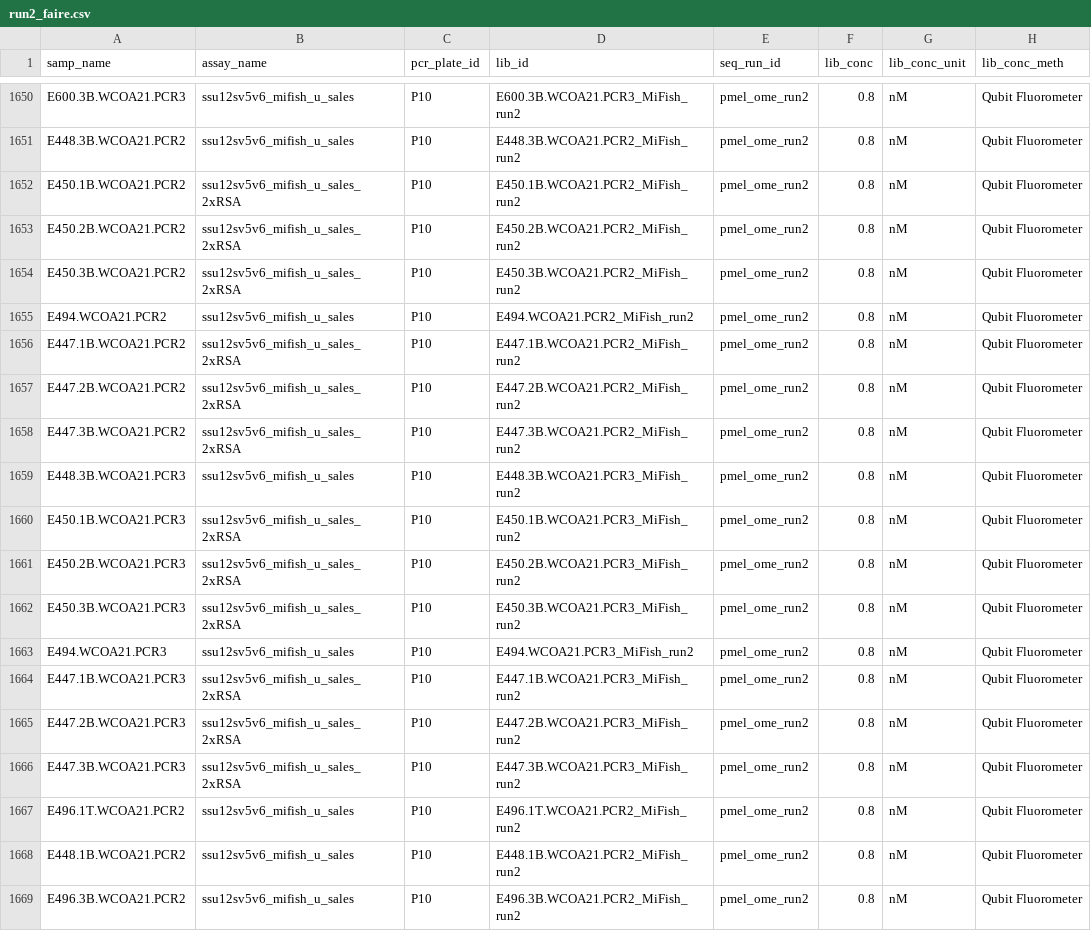
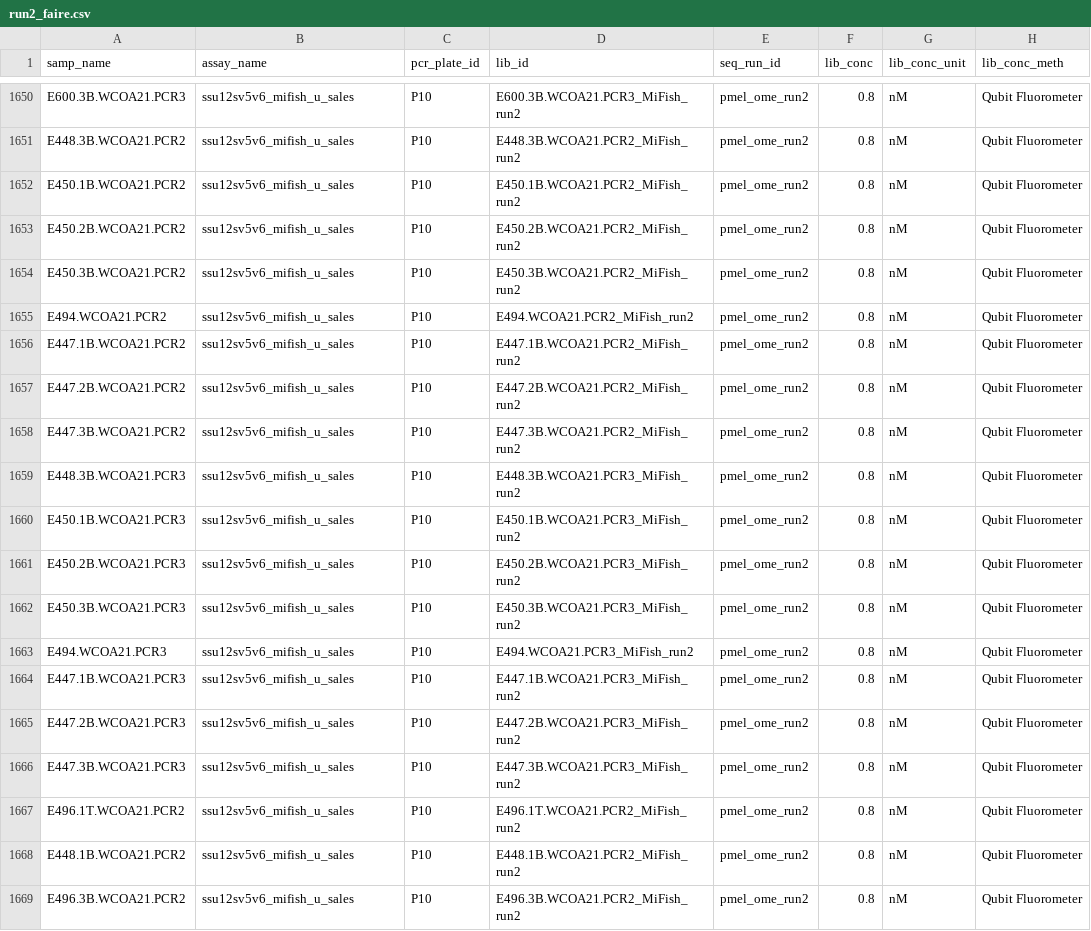
Before and after one commit to NOAA-PMEL/FAIRe-Mapping, a CSV file: runs/run2/data/run2_faire.csv, drawn as a sheet; only a part is shown, gaps mark what is left out; the diff names each change by its address in the sheet, - before the commit and + after, or states it on an @@ line.

Commit message:
fix mifishmod stuff

```diff
--- a/runs/run2/data/run2_faire.csv
+++ b/runs/run2/data/run2_faire.csv
-B1652:B1654 (assay_name): ssu12sv5v6_mifish_u_sales_2xRSA
+B1652:B1654 (assay_name): ssu12sv5v6_mifish_u_sales
-B1656:B1658 (assay_name): ssu12sv5v6_mifish_u_sales_2xRSA
+B1656:B1658 (assay_name): ssu12sv5v6_mifish_u_sales
-B1660:B1662 (assay_name): ssu12sv5v6_mifish_u_sales_2xRSA
+B1660:B1662 (assay_name): ssu12sv5v6_mifish_u_sales
-B1664:B1666 (assay_name): ssu12sv5v6_mifish_u_sales_2xRSA
+B1664:B1666 (assay_name): ssu12sv5v6_mifish_u_sales
```
Also changed, not shown: 5 other files.
